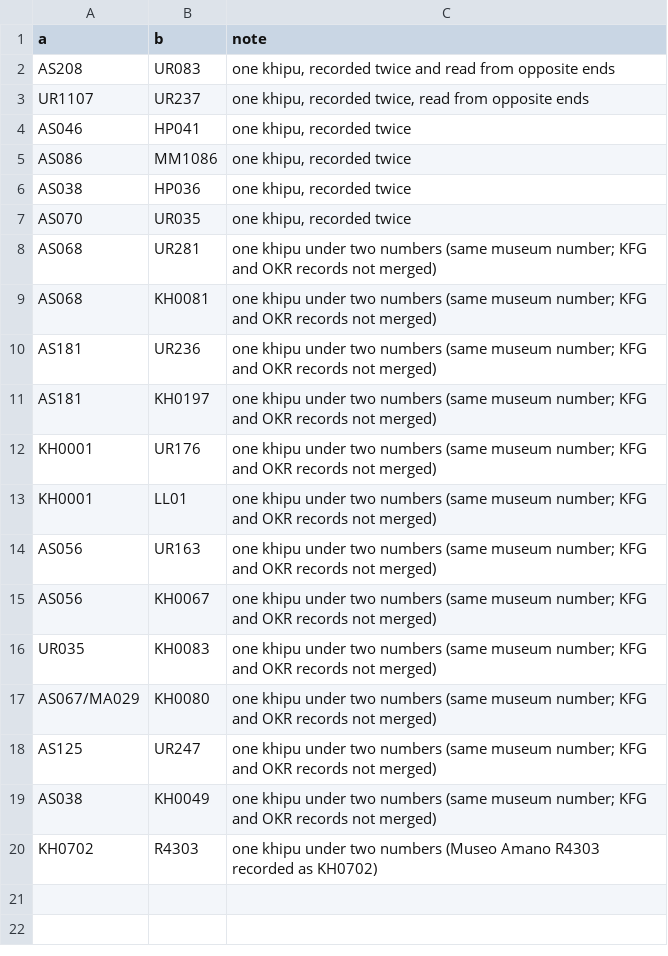
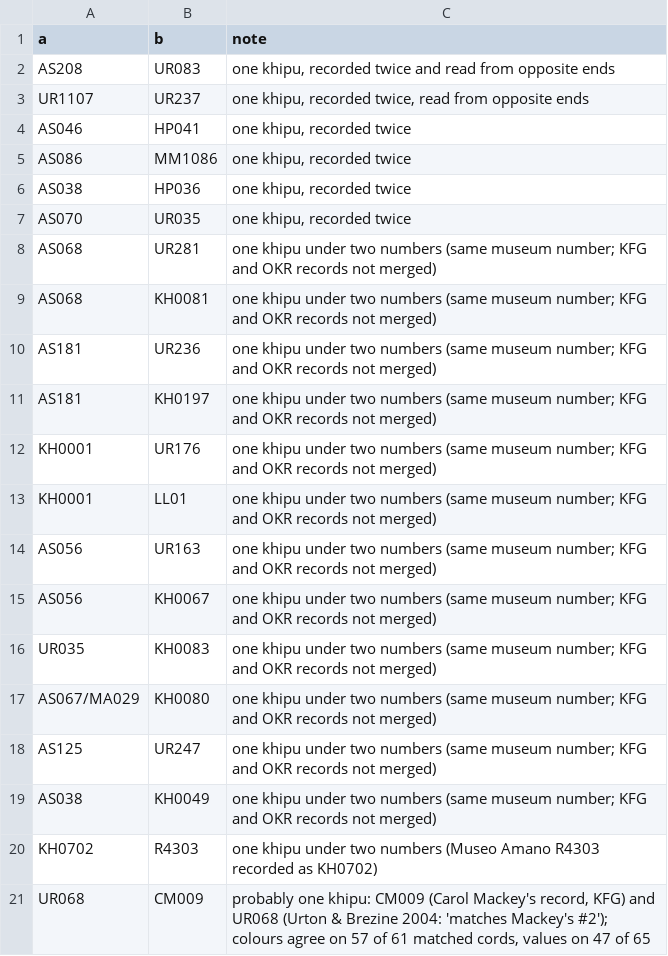
Before and after one commit to VladimirMoor/khipu-links, a CSV file: atlas/curated/duplicates.csv, drawn as a sheet; the diff names each change by its address in the sheet, - before the commit and + after, or states it on an @@ line.

Commit message:
Hypothesis 481: CM009 is probably UR068 recorded by Carol Mackey (colours 57/61); added to duplicates

```diff
--- a/atlas/curated/duplicates.csv
+++ b/atlas/curated/duplicates.csv
+row 21: UR068 | CM009 | probably one khipu: CM009 (Carol Mackey's record, KFG) and UR068 (Urton & Brezine 2004: 'matches Mackey's #2'); colours agree on 57 of 61 matched cords, values on 47 of 65
```
Also changed, not shown: 1 other file.
